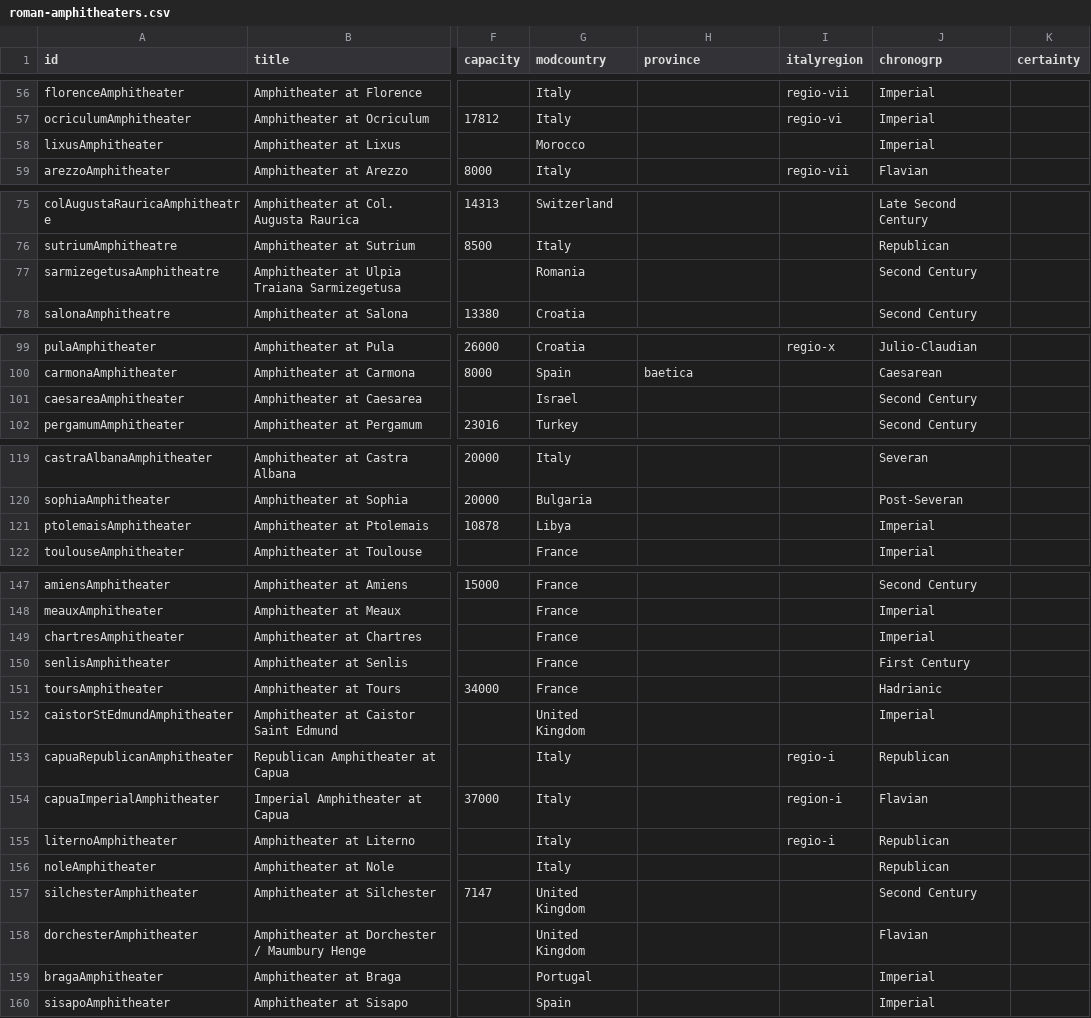
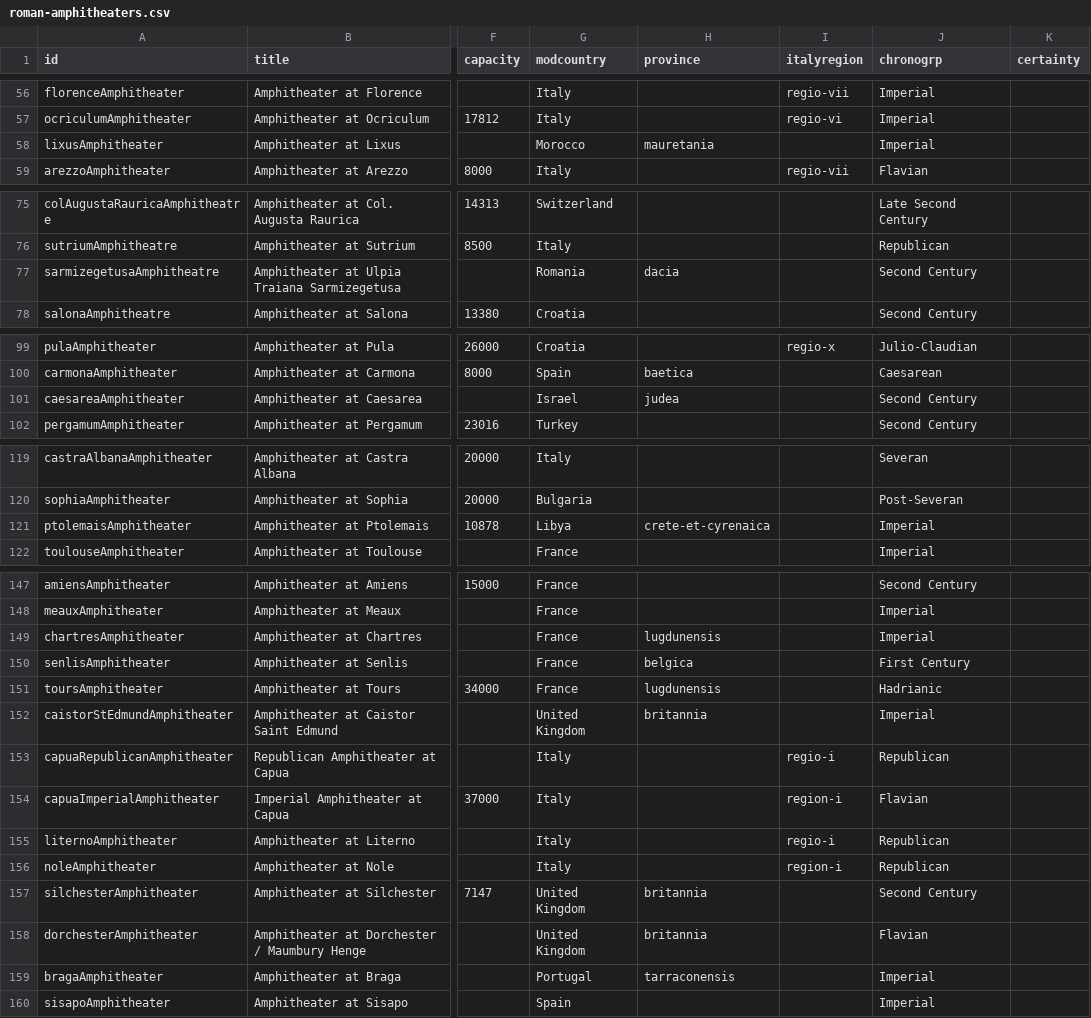
Before and after one commit to sfsheath/roman-amphitheaters, a CSV file: roman-amphitheaters.csv, drawn as a sheet; only a part is shown, gaps mark what is left out; the diff names each change by its address in the sheet, - before the commit and + after, or states it on an @@ line.

Commit message:
provs and regions

```diff
--- a/roman-amphitheaters.csv
+++ b/roman-amphitheaters.csv
-H58 (province): (empty)
+H58 (province): mauretania
-H77 (province): (empty)
+H77 (province): dacia
-H101 (province): (empty)
+H101 (province): judea
-H121 (province): (empty)
+H121 (province): crete-et-cyrenaica
-H149 (province): (empty)
+H149 (province): lugdunensis
-H150 (province): (empty)
+H150 (province): belgica
-H151 (province): (empty)
+H151 (province): lugdunensis
-H152 (province): (empty)
+H152 (province): britannia
-I156 (italyregion): (empty)
+I156 (italyregion): region-i
-H157:H158 (province): (empty)
+H157:H158 (province): britannia
-H159 (province): (empty)
+H159 (province): tarraconensis
```
Also changed, not shown: 1 other file.
